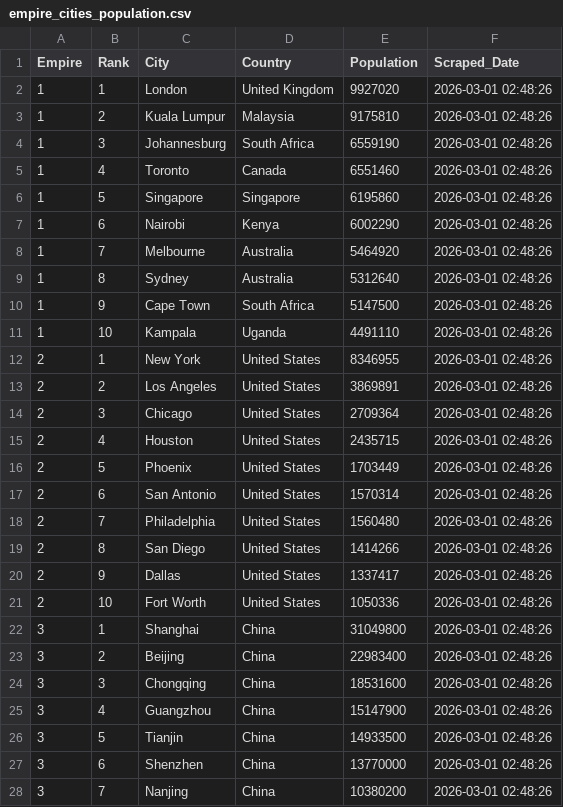
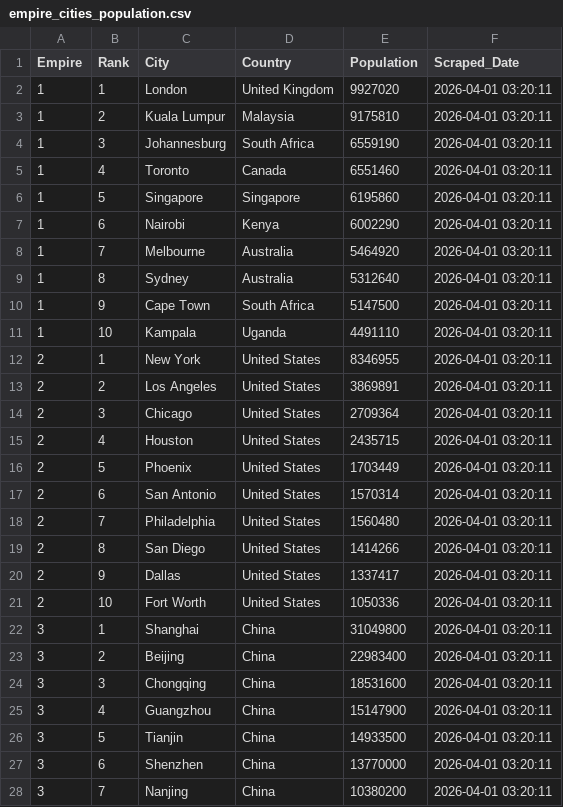
Before and after one commit to ayeeff/marketcap, a CSV file: data/empire_cities_population.csv, drawn as a sheet; only a part is shown; the diff covers the shown part only.

```diff
--- a/data/empire_cities_population.csv
+++ b/data/empire_cities_population.csv
@@ -1,28 +1,28 @@
 Empire,Rank,City,Country,Population,Scraped_Date
-1,1,London,United Kingdom,9927020,2026-03-01 02:48:26
-1,2,Kuala Lumpur,Malaysia,9175810,2026-03-01 02:48:26
-1,3,Johannesburg,South Africa,6559190,2026-03-01 02:48:26
-1,4,Toronto,Canada,6551460,2026-03-01 02:48:26
-1,5,Singapore,Singapore,6195860,2026-03-01 02:48:26
-1,6,Nairobi,Kenya,6002290,2026-03-01 02:48:26
-1,7,Melbourne,Australia,5464920,2026-03-01 02:48:26
-1,8,Sydney,Australia,5312640,2026-03-01 02:48:26
-1,9,Cape Town,South Africa,5147500,2026-03-01 02:48:26
-1,10,Kampala,Uganda,4491110,2026-03-01 02:48:26
-2,1,New York,United States,8346955,2026-03-01 02:48:26
-2,2,Los Angeles,United States,3869891,2026-03-01 02:48:26
-2,3,Chicago,United States,2709364,2026-03-01 02:48:26
-2,4,Houston,United States,2435715,2026-03-01 02:48:26
-2,5,Phoenix,United States,1703449,2026-03-01 02:48:26
-2,6,San Antonio,United States,1570314,2026-03-01 02:48:26
-2,7,Philadelphia,United States,1560480,2026-03-01 02:48:26
-2,8,San Diego,United States,1414266,2026-03-01 02:48:26
-2,9,Dallas,United States,1337417,2026-03-01 02:48:26
-2,10,Fort Worth,United States,1050336,2026-03-01 02:48:26
-3,1,Shanghai,China,31049800,2026-03-01 02:48:26
-3,2,Beijing,China,22983400,2026-03-01 02:48:26
-3,3,Chongqing,China,18531600,2026-03-01 02:48:26
-3,4,Guangzhou,China,15147900,2026-03-01 02:48:26
-3,5,Tianjin,China,14933500,2026-03-01 02:48:26
-3,6,Shenzhen,China,13770000,2026-03-01 02:48:26
-3,7,Nanjing,China,10380200,2026-03-01 02:48:26
+1,1,London,United Kingdom,9927020,2026-04-01 03:20:11
+1,2,Kuala Lumpur,Malaysia,9175810,2026-04-01 03:20:11
+1,3,Johannesburg,South Africa,6559190,2026-04-01 03:20:11
+1,4,Toronto,Canada,6551460,2026-04-01 03:20:11
+1,5,Singapore,Singapore,6195860,2026-04-01 03:20:11
+1,6,Nairobi,Kenya,6002290,2026-04-01 03:20:11
+1,7,Melbourne,Australia,5464920,2026-04-01 03:20:11
+1,8,Sydney,Australia,5312640,2026-04-01 03:20:11
+1,9,Cape Town,South Africa,5147500,2026-04-01 03:20:11
+1,10,Kampala,Uganda,4491110,2026-04-01 03:20:11
+2,1,New York,United States,8346955,2026-04-01 03:20:11
+2,2,Los Angeles,United States,3869891,2026-04-01 03:20:11
+2,3,Chicago,United States,2709364,2026-04-01 03:20:11
+2,4,Houston,United States,2435715,2026-04-01 03:20:11
+2,5,Phoenix,United States,1703449,2026-04-01 03:20:11
+2,6,San Antonio,United States,1570314,2026-04-01 03:20:11
+2,7,Philadelphia,United States,1560480,2026-04-01 03:20:11
+2,8,San Diego,United States,1414266,2026-04-01 03:20:11
+2,9,Dallas,United States,1337417,2026-04-01 03:20:11
+2,10,Fort Worth,United States,1050336,2026-04-01 03:20:11
+3,1,Shanghai,China,31049800,2026-04-01 03:20:11
+3,2,Beijing,China,22983400,2026-04-01 03:20:11
+3,3,Chongqing,China,18531600,2026-04-01 03:20:11
+3,4,Guangzhou,China,15147900,2026-04-01 03:20:11
+3,5,Tianjin,China,14933500,2026-04-01 03:20:11
+3,6,Shenzhen,China,13770000,2026-04-01 03:20:11
+3,7,Nanjing,China,10380200,2026-04-01 03:20:11
```
Also changed, not shown: 3 edited cells elsewhere in this file.
